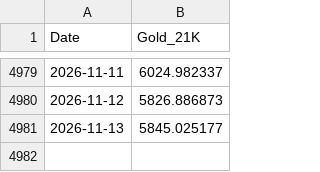
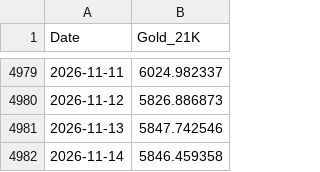
Before and after one commit to ahmed18y/GoldMind2, a CSV file: data/processed/price_history.csv, drawn as a sheet; only a part is shown, gaps mark what is left out.

```diff
--- a/data/processed/price_history.csv
+++ b/data/processed/price_history.csv
@@ -4980,2 +4980,3 @@ Date,Gold_21K
 2026-11-12,5826.886873
-2026-11-13,5845.025177
+2026-11-13,5847.742546
+2026-11-14,5846.459358
```
Also changed, not shown: data/raw/01_TARGET/GoldRate24_Egypt_21K.csv, data/raw/03_STRONG/US_10Y_Treasury_Yield.csv, 14 other files.
